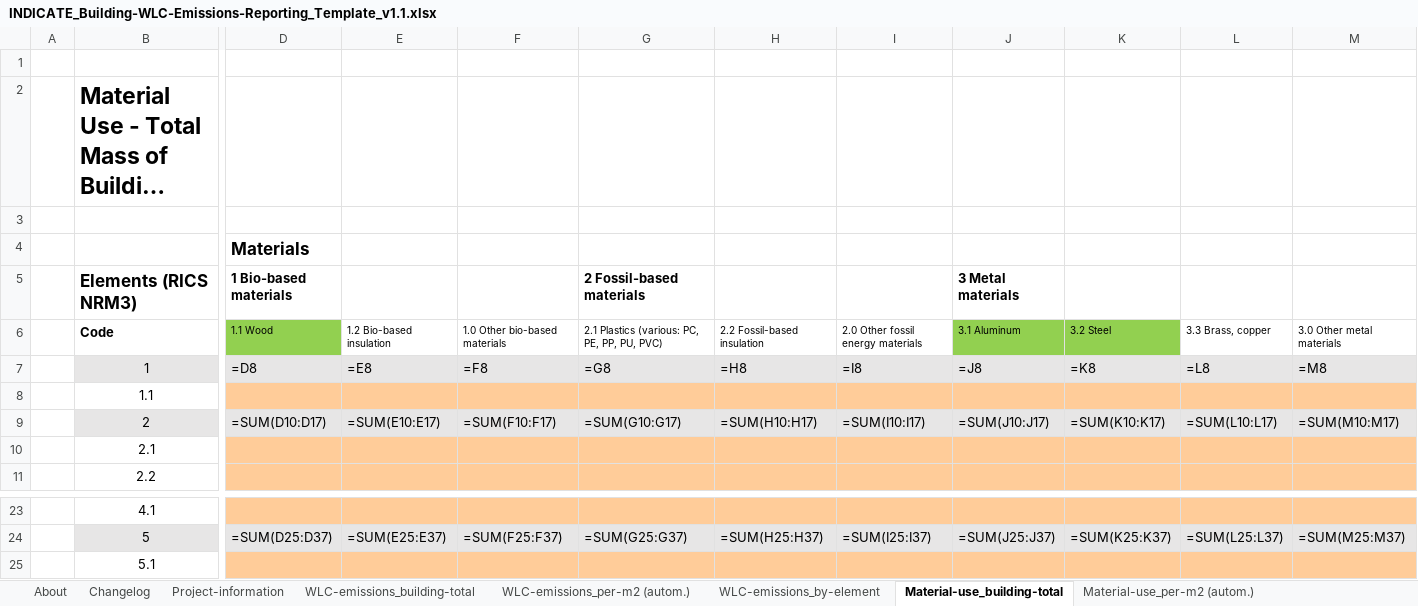
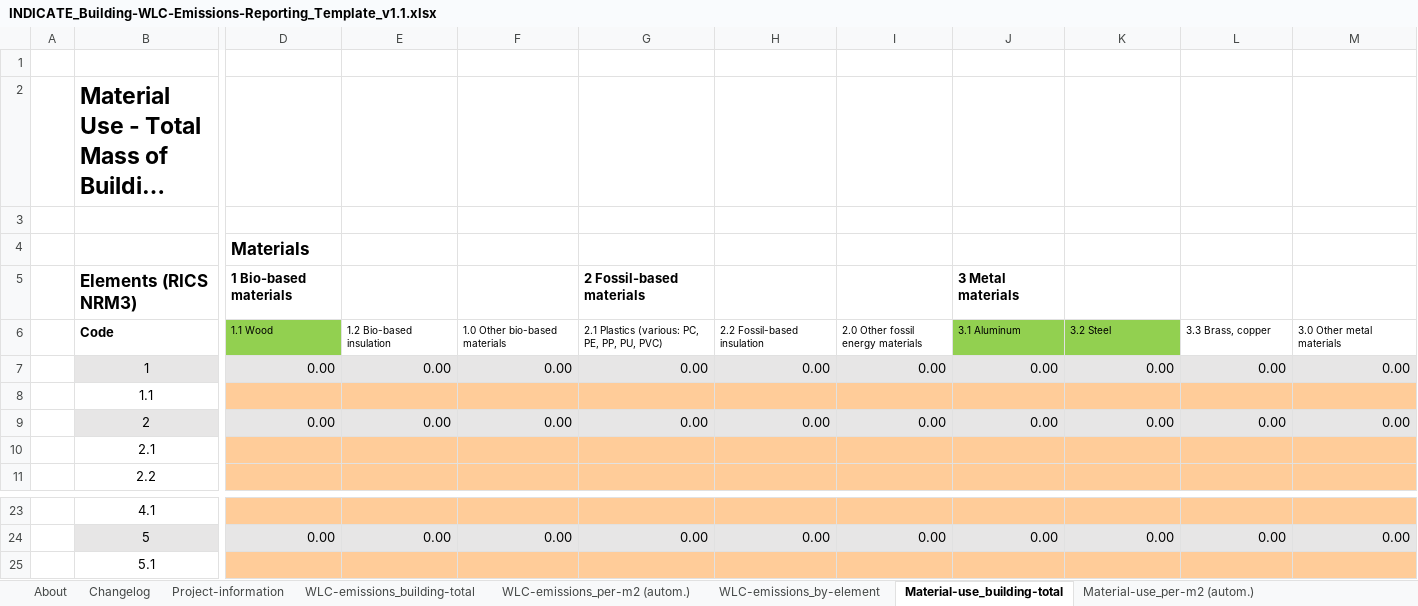
Before and after one commit to riselabs-at/indicate-wlc-dashboard, an Excel workbook: template/INDICATE_Building-WLC-Emissions-Reporting_Template_v1.1.xlsx, sheet Material-use_building-total, drawn as a sheet; only a part is shown, gaps mark what is left out; long unchanged cells end in …; values as stored, in another font and other column widths than the file's, no borders; formulas without a stored value are shown as written; the diff covers the shown part only; the diff names each change by its address in the sheet, - before the commit and + after, or states it on an @@ line.

```diff
--- a/template/INDICATE_Building-WLC-Emissions-Reporting_Template_v1.1.xlsx (sheet Material-use_building-total)
+++ b/template/INDICATE_Building-WLC-Emissions-Reporting_Template_v1.1.xlsx (sheet Material-use_building-total)
-D7 (1 Bio-based materials): =D8
+D7 (1 Bio-based materials): 0.00
-E7: =E8
+E7: 0.00
-F7: =F8
+F7: 0.00
-G7 (2 Fossil-based materials): =G8
+G7 (2 Fossil-based materials): 0.00
-H7: =H8
+H7: 0.00
-I7: =I8
+I7: 0.00
-J7 (3 Metal materials): =J8
+J7 (3 Metal materials): 0.00
-K7: =K8
+K7: 0.00
-L7: =L8
+L7: 0.00
-M7: =M8
+M7: 0.00
-D9 (1 Bio-based materials): =SUM(D10:D17)
+D9 (1 Bio-based materials): 0.00
-E9: =SUM(E10:E17)
+E9: 0.00
-F9: =SUM(F10:F17)
+F9: 0.00
-G9 (2 Fossil-based materials): =SUM(G10:G17)
+G9 (2 Fossil-based materials): 0.00
-H9: =SUM(H10:H17)
+H9: 0.00
-I9: =SUM(I10:I17)
+I9: 0.00
-J9 (3 Metal materials): =SUM(J10:J17)
+J9 (3 Metal materials): 0.00
-K9: =SUM(K10:K17)
+K9: 0.00
-L9: =SUM(L10:L17)
+L9: 0.00
-M9: =SUM(M10:M17)
+M9: 0.00
-D24 (1 Bio-based materials): =SUM(D25:D37)
+D24 (1 Bio-based materials): 0.00
-E24: =SUM(E25:E37)
+E24: 0.00
-F24: =SUM(F25:F37)
+F24: 0.00
-G24 (2 Fossil-based materials): =SUM(G25:G37)
+G24 (2 Fossil-based materials): 0.00
-H24: =SUM(H25:H37)
+H24: 0.00
-I24: =SUM(I25:I37)
+I24: 0.00
-J24 (3 Metal materials): =SUM(J25:J37)
+J24 (3 Metal materials): 0.00
-K24: =SUM(K25:K37)
+K24: 0.00
-L24: =SUM(L25:L37)
+L24: 0.00
-M24: =SUM(M25:M37)
+M24: 0.00
```
Also changed, not shown: 1 added row, 1 removed row and 51 edited cells elsewhere in this sheet, sheet Multi-Project_Overview, sheet Material-use_per-m2 (autom.), sheet WLC-emissions_by-element, sheet WLC-emissions_per-m2 (autom.), sheet Changelog, sheet About, hidden cells, data/data-requests/INDICATE_WLC_data-request_AT_D7.3.xlsx, data/data-requests/INDICATE_WLC_data-request_HR_D7.12.xlsx, 8 other files.
